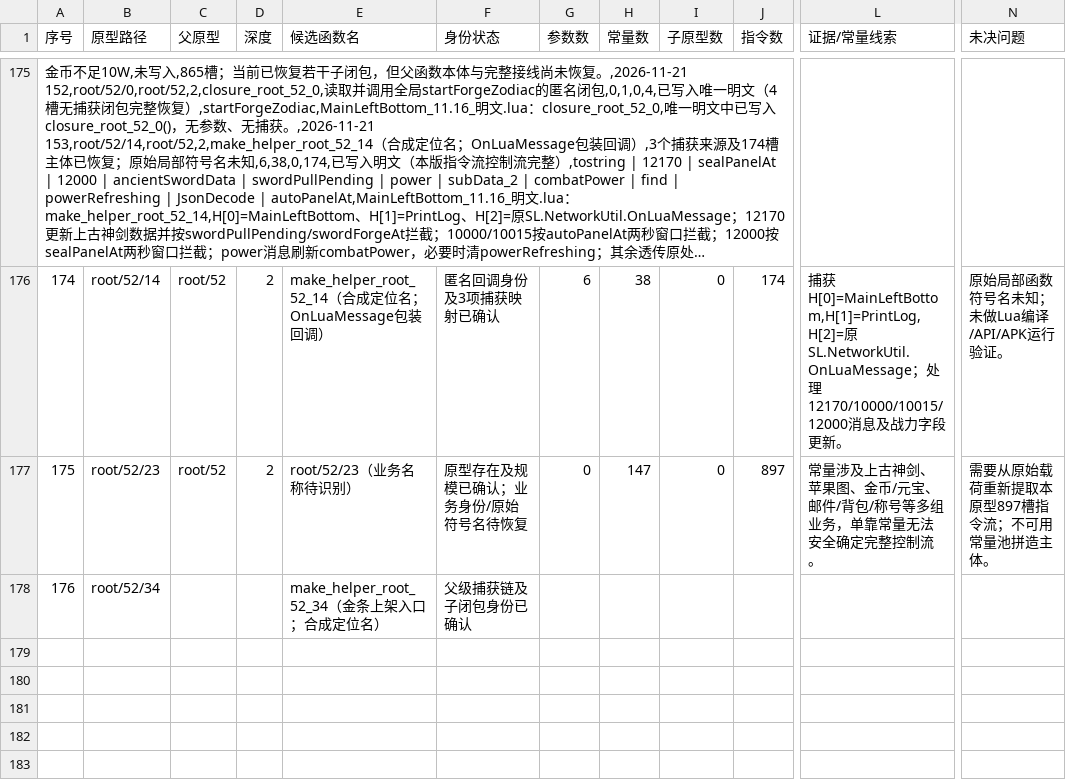
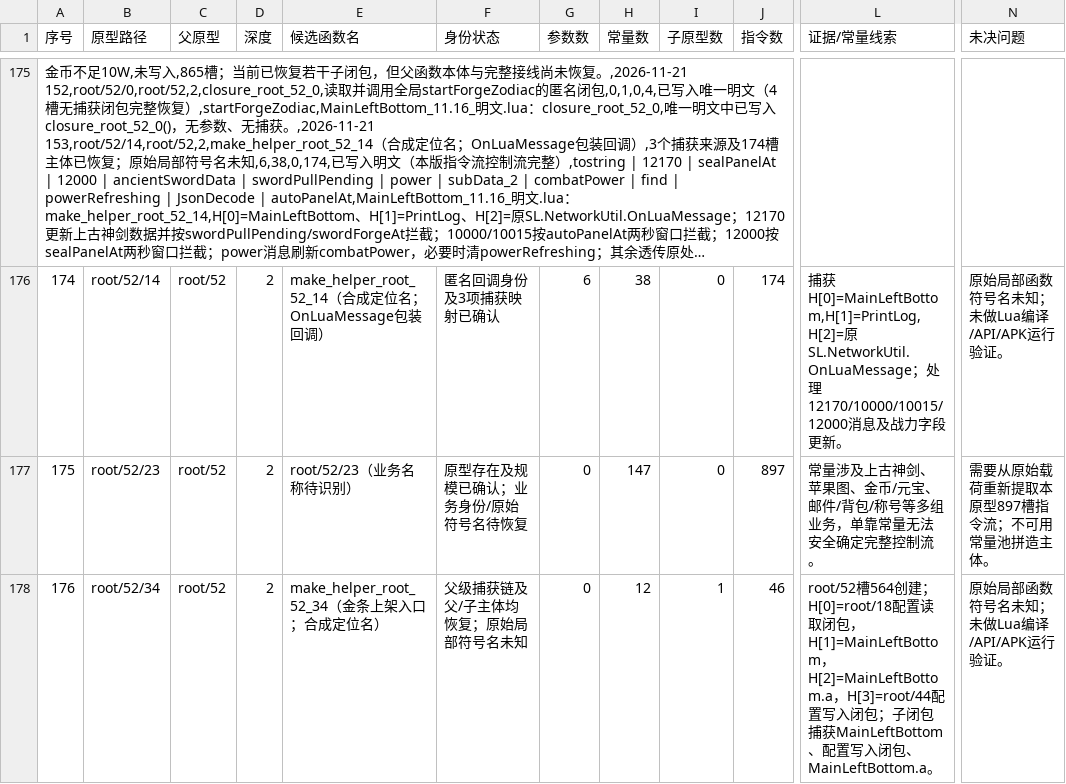
Before and after one commit to panchengdong88888/wjjm, a CSV file: 11.16/函数状态.csv, drawn as a sheet; only a part is shown, gaps mark what is left out; long unchanged cells end in …; the diff names each change by its address in the sheet, - before the commit and + after, or states it on an @@ line.

Commit message:
Complete normalized root/52/34 status row

```diff
--- a/11.16/函数状态.csv
+++ b/11.16/函数状态.csv
-C178 (父原型): (empty)
+C178 (父原型): root/52
-D178 (深度): (empty)
+D178 (深度): 2
-F178 (身份状态): 父级捕获链及子闭包身份已确认
+F178 (身份状态): 父级捕获链及父/子主体均恢复；原始局部符号名未知
-G178 (参数数): (empty)
+G178 (参数数): 0
-H178 (常量数): (empty)
+H178 (常量数): 12
-I178 (子原型数): (empty)
+I178 (子原型数): 1
-J178 (指令数): (empty)
+J178 (指令数): 46
-L178 (证据/常量线索): (empty)
+L178 (证据/常量线索): root/52槽564创建；H[0]=root/18配置读取闭包，H[1]=MainLeftBottom，H[2]=MainLeftBottom.a，H[3]=root/44配置写入闭包；子闭包捕获MainLeftBottom、配置写入闭包、MainLeftBottom.a。
-N178 (未决问题): (empty)
+N178 (未决问题): 原始局部函数符号名未知；未做Lua编译/API/APK运行验证。
```
